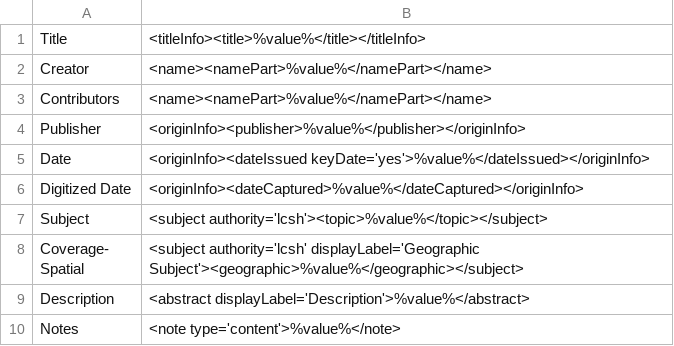
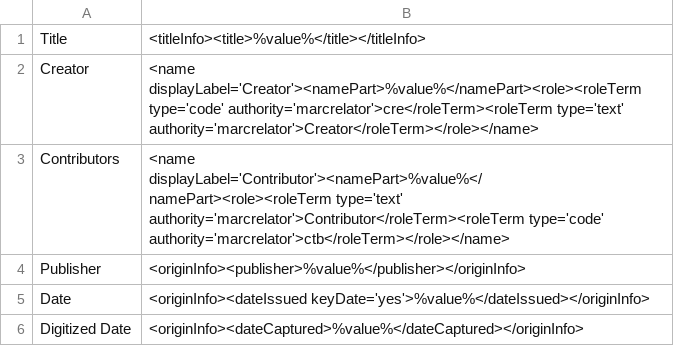
Before and after one commit to rtilla1/mik, a CSV file: extras/lsu/mappings_files/PSL.csv, drawn as a sheet; only a part is shown; the shorter side is filled out with more unchanged rows.

Commit message:
editing two mappings for minor changes

```diff
--- a/extras/lsu/mappings_files/PSL.csv
+++ b/extras/lsu/mappings_files/PSL.csv
@@ -1,4 +1,4 @@
 Title,"<titleInfo><title>%value%</title></titleInfo>"
-Creator,"<name><namePart>%value%</namePart></name>"
-Contributors,"<name><namePart>%value%</namePart></name>"
+Creator,"<name displayLabel='Creator'><namePart>%value%</namePart><role><roleTerm type='code' authority='marcrelator'>cre</roleTerm><roleTerm type='text' authority='marcrelator'>Creator</roleTerm></role></name>"
+Contributors,"<name displayLabel='Contributor'><namePart>%value%</namePart><role><roleTerm type='text' authority='marcrelator'>Contributor</roleTerm><roleTerm type='code' authority='marcrelator'>ctb</roleTerm></role></name>"
 Publisher,"<originInfo><publisher>%value%</publisher></originInfo>"
```
Also changed, not shown: extras/lsu/mappings_files/p16313coll54.csv.
